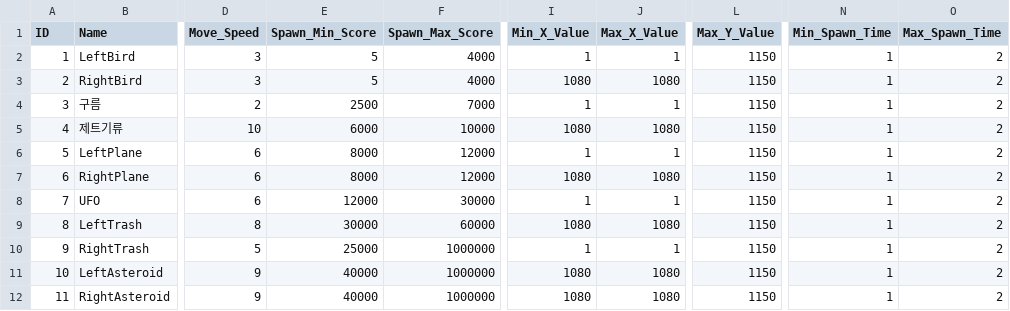
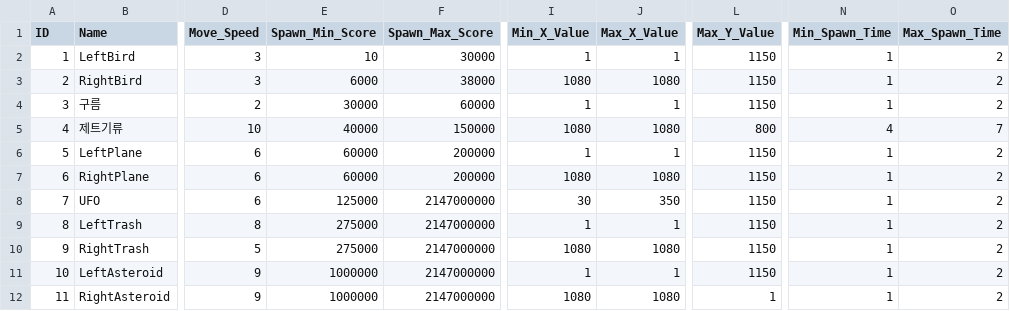
Before and after one commit to seagull30/MiniGame2, a CSV file: Assets/Resources/Csv/CSV_obstacle.csv, drawn as a sheet; only a part is shown, gaps mark what is left out; the diff names each change by its address in the sheet, - before the commit and + after, or states it on an @@ line.

```diff
--- a/Assets/Resources/Csv/CSV_obstacle.csv
+++ b/Assets/Resources/Csv/CSV_obstacle.csv
-E2 (Spawn_Min_Score): 5
+E2 (Spawn_Min_Score): 10
-F2 (Spawn_Max_Score): 4000
+F2 (Spawn_Max_Score): 30000
-E3 (Spawn_Min_Score): 5
+E3 (Spawn_Min_Score): 6000
-F3 (Spawn_Max_Score): 4000
+F3 (Spawn_Max_Score): 38000
-E4 (Spawn_Min_Score): 2500
+E4 (Spawn_Min_Score): 30000
-F4 (Spawn_Max_Score): 7000
+F4 (Spawn_Max_Score): 60000
-E5 (Spawn_Min_Score): 6000
+E5 (Spawn_Min_Score): 40000
-F5 (Spawn_Max_Score): 10000
+F5 (Spawn_Max_Score): 150000
-L5 (Max_Y_Value): 1150
+L5 (Max_Y_Value): 800
-N5 (Min_Spawn_Time): 1
+N5 (Min_Spawn_Time): 4
-O5 (Max_Spawn_Time): 2
+O5 (Max_Spawn_Time): 7
-E6:E7 (Spawn_Min_Score): 8000
+E6:E7 (Spawn_Min_Score): 60000
-F6:F7 (Spawn_Max_Score): 12000
+F6:F7 (Spawn_Max_Score): 200000
-E8 (Spawn_Min_Score): 12000
+E8 (Spawn_Min_Score): 125000
-F8 (Spawn_Max_Score): 30000
+F8 (Spawn_Max_Score): 2147000000
-I8 (Min_X_Value): 1
+I8 (Min_X_Value): 30
-J8 (Max_X_Value): 1
+J8 (Max_X_Value): 350
-E9 (Spawn_Min_Score): 30000
+E9 (Spawn_Min_Score): 275000
-F9 (Spawn_Max_Score): 60000
+F9 (Spawn_Max_Score): 2147000000
-I9 (Min_X_Value): 1080
+I9 (Min_X_Value): 1
-J9 (Max_X_Value): 1080
+J9 (Max_X_Value): 1
-E10 (Spawn_Min_Score): 25000
+E10 (Spawn_Min_Score): 275000
-F10:F12 (Spawn_Max_Score): 1000000
+F10:F12 (Spawn_Max_Score): 2147000000
-I10 (Min_X_Value): 1
+I10 (Min_X_Value): 1080
-J10 (Max_X_Value): 1
+J10 (Max_X_Value): 1080
-E11:E12 (Spawn_Min_Score): 40000
+E11:E12 (Spawn_Min_Score): 1000000
-I11 (Min_X_Value): 1080
+I11 (Min_X_Value): 1
-J11 (Max_X_Value): 1080
+J11 (Max_X_Value): 1
-L12 (Max_Y_Value): 1150
+L12 (Max_Y_Value): 1
```
Also changed, not shown: Assets/Resources/Csv/CSV_background.csv, 25 other files.
